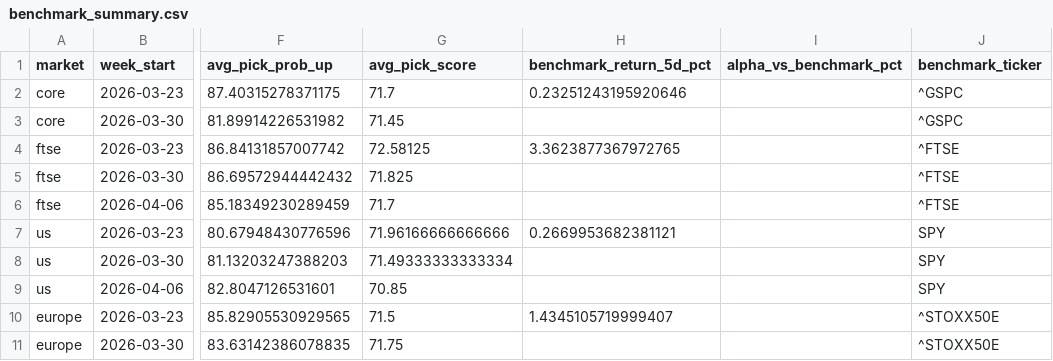
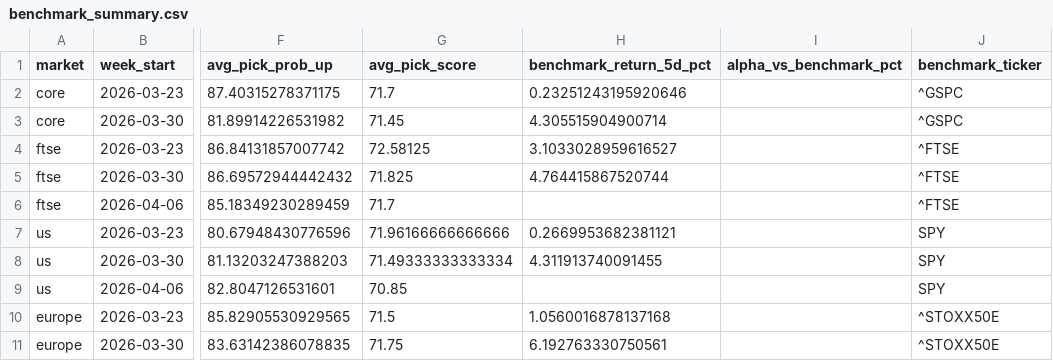
Before and after one commit to Toby0603/AlphaRank, a CSV file: benchmark_summary.csv, drawn as a sheet; only a part is shown, gaps mark what is left out; the diff names each change by its address in the sheet, - before the commit and + after, or states it on an @@ line.

```diff
--- a/benchmark_summary.csv
+++ b/benchmark_summary.csv
-H3 (benchmark_return_5d_pct): (empty)
+H3 (benchmark_return_5d_pct): 4.305515904900714
-H4 (benchmark_return_5d_pct): 3.3623877367972765
+H4 (benchmark_return_5d_pct): 3.1033028959616527
-H5 (benchmark_return_5d_pct): (empty)
+H5 (benchmark_return_5d_pct): 4.764415867520744
-H8 (benchmark_return_5d_pct): (empty)
+H8 (benchmark_return_5d_pct): 4.311913740091455
-H10 (benchmark_return_5d_pct): 1.4345105719999407
+H10 (benchmark_return_5d_pct): 1.0560016878137168
-H11 (benchmark_return_5d_pct): (empty)
+H11 (benchmark_return_5d_pct): 6.192763330750561
```
Also changed, not shown: results_core.csv, results_europe.csv, 2 other files.
